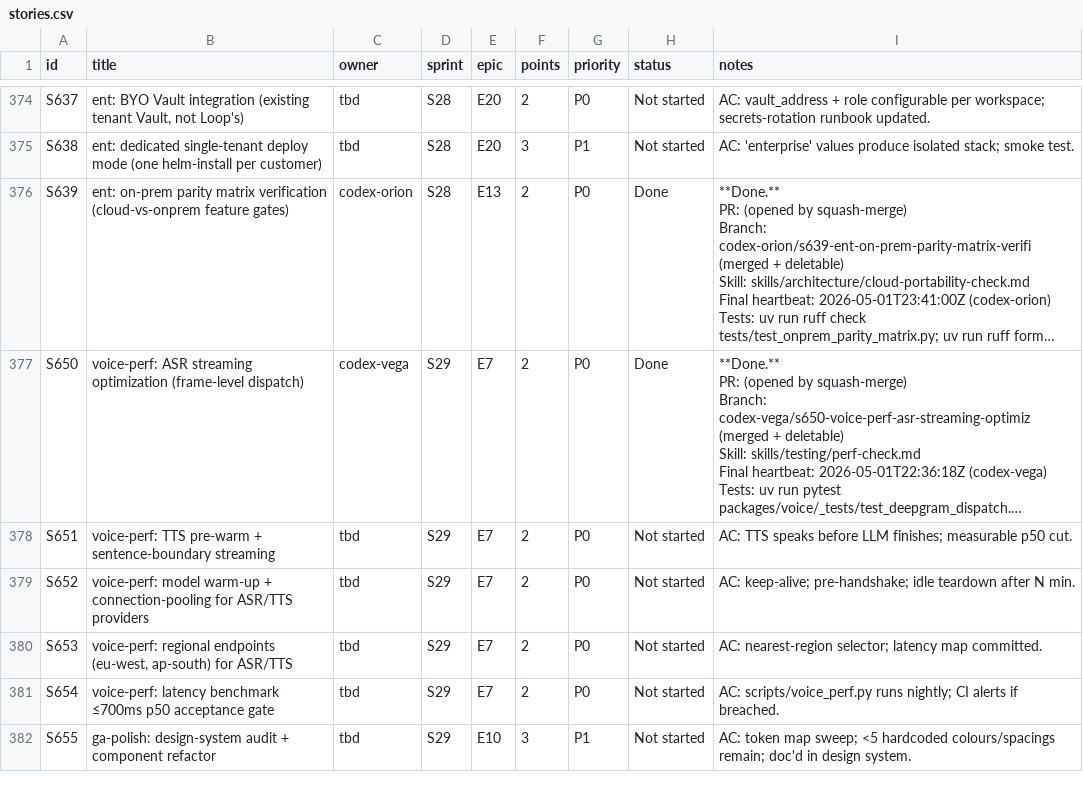
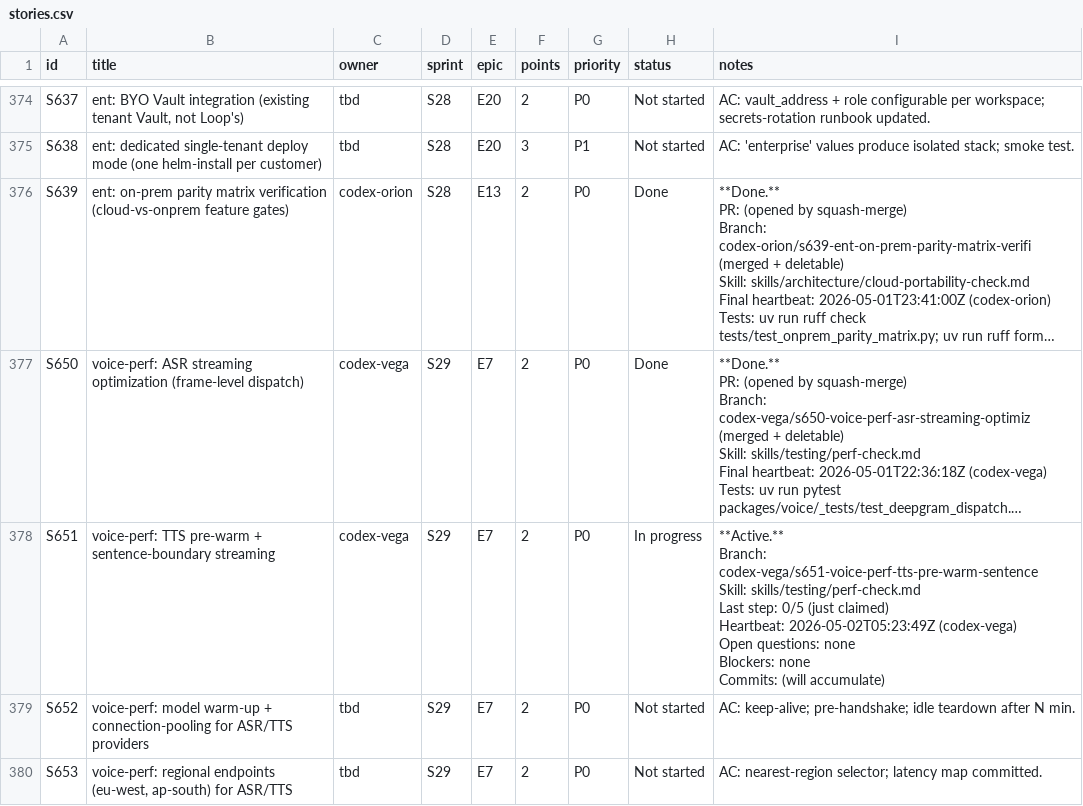
Before and after one commit to kwameasare/loop, a CSV file: loop_implementation/tracker/csv/stories.csv, drawn as a sheet; only a part is shown, gaps mark what is left out; the shorter side is filled out with more unchanged rows; long unchanged cells end in …; ↵ is a line break in a cell; the diff names each change by its address in the sheet, - before the commit and + after, or states it on an @@ line.

```diff
--- a/loop_implementation/tracker/csv/stories.csv
+++ b/loop_implementation/tracker/csv/stories.csv
-C378 (owner): tbd
+C378 (owner): codex-vega
-H378 (status): Not started
+H378 (status): In progress
-I378 (notes): AC: TTS speaks before LLM finishes; measurable p50 cut.
+I378 (notes): **Active.** ↵ Branch: codex-vega/s651-voice-perf-tts-pre-warm-sentence ↵ Skill: skills/testing/perf-check.md ↵ Last step: 0/5 (just claimed) ↵ Heartbeat: 2026-05-02T05:23:49Z (codex-vega) ↵ Open questions: none ↵ Blockers: none ↵ Commits: (will accumulate)
```
Also changed, not shown: 4 other files.
